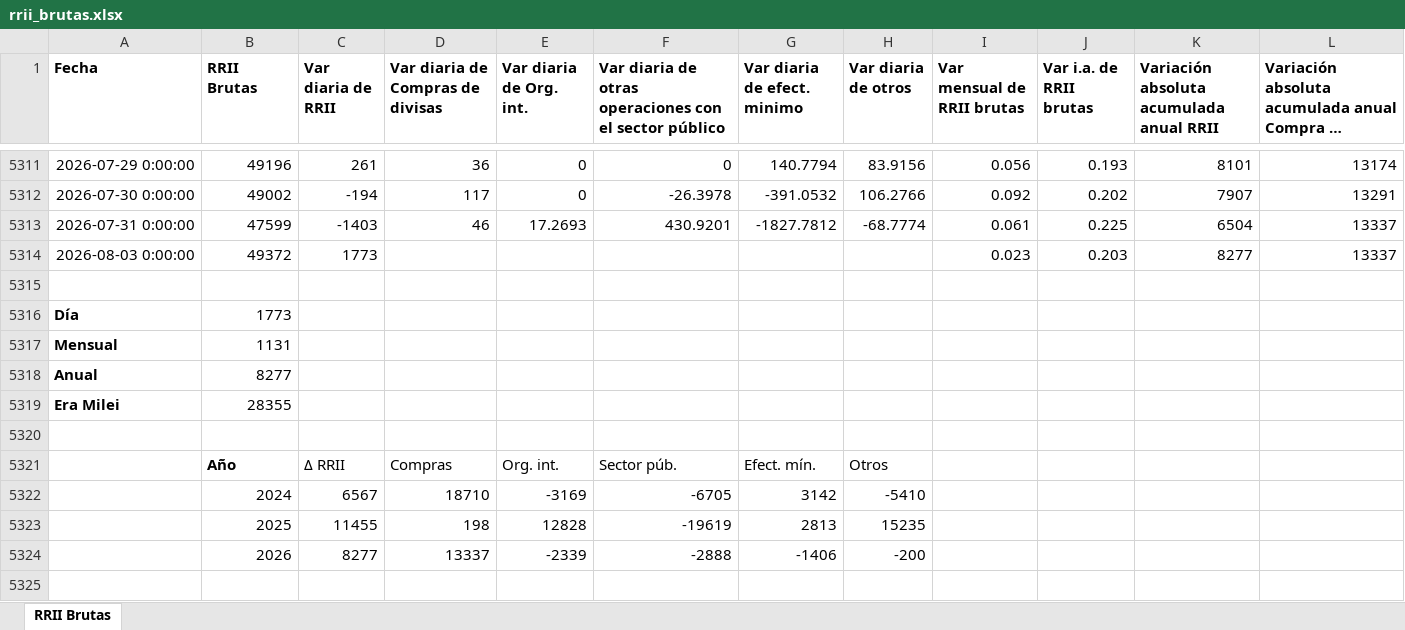
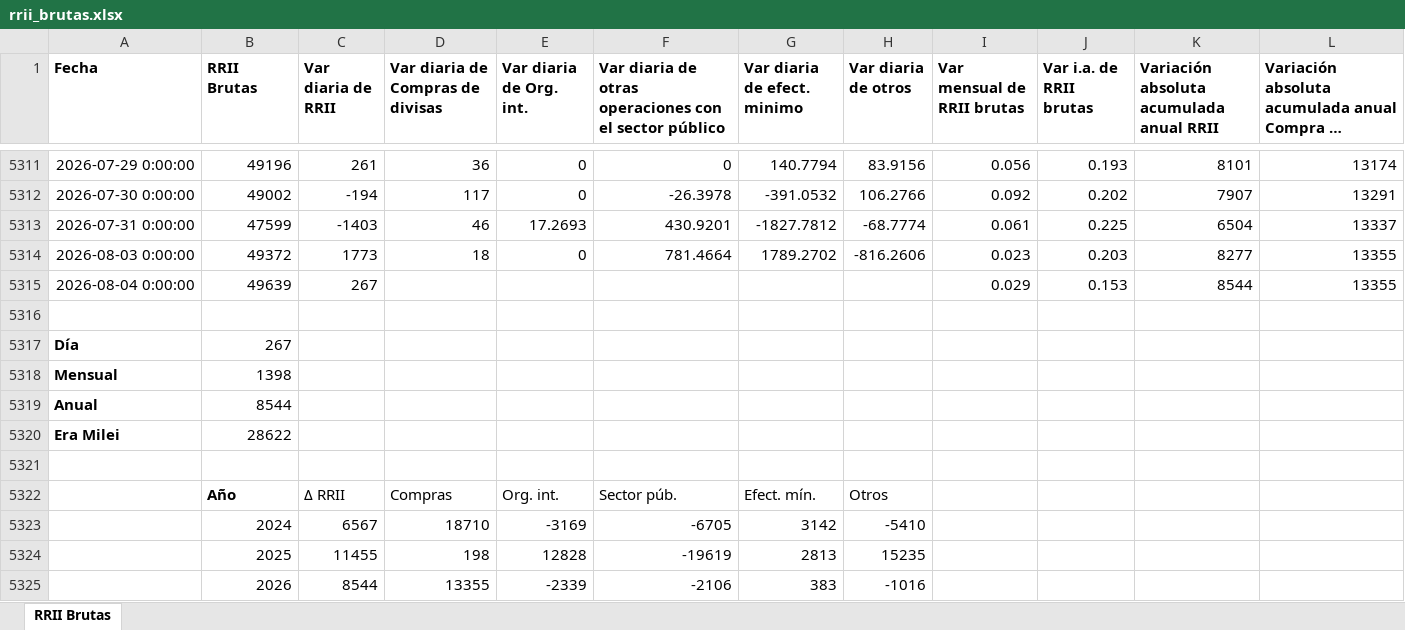
Before and after one commit to nwalovnik/boludos-ppt, an Excel workbook: rrii_brutas.xlsx, sheet RRII Brutas, drawn as a sheet; only a part is shown, gaps mark what is left out; long unchanged cells end in …; values as stored, in another font and other column widths than the file's, no borders; removed rows and columns are numbered as before the commit, all else as after; the diff names each change by its address in the sheet, - before the commit and + after, or states it on an @@ line.

Commit message:
data: update 2026-08-07 ( data.json despidos.json scraper/historical_despidos.json scraper/calendar_oficial.json rrii_brutas.xlsx)

```diff
--- a/rrii_brutas.xlsx (sheet RRII Brutas)
+++ b/rrii_brutas.xlsx (sheet RRII Brutas)
-D5314 (Var diaria de Compras de divisas): (empty)
+D5314 (Var diaria de Compras de divisas): 18
-E5314 (Var diaria de Org. int.): (empty)
+E5314 (Var diaria de Org. int.): 0
-F5314: (empty)
+F5314: 781.4664
-G5314 (Var diaria de efect. minimo): (empty)
+G5314 (Var diaria de efect. minimo): 1789.2702
-H5314 (Var diaria de otros): (empty)
+H5314 (Var diaria de otros): -816.2606
-L5314: 13337
+L5314: 13355
+row 5315: 2026-08-04 0:00:00 | 49639 | 267 |  |  |  |  |  | 0.029 | 0.153 | 8544 | 13355
-B5317 (RRII Brutas): 1773
+B5317 (RRII Brutas): 267
-B5318 (RRII Brutas): 1131
+B5318 (RRII Brutas): 1398
-B5319 (RRII Brutas): 8277
+B5319 (RRII Brutas): 8544
-B5320 (RRII Brutas): 28355
+B5320 (RRII Brutas): 28622
-row 5324:  | 2026 | 8277 | 13337 | -2339 | -2888 | -1406 | -200
+row 5325:  | 2026 | 8544 | 13355 | -2339 | -2106 | 383 | -1016
```
Also changed, not shown: 4 other files.
